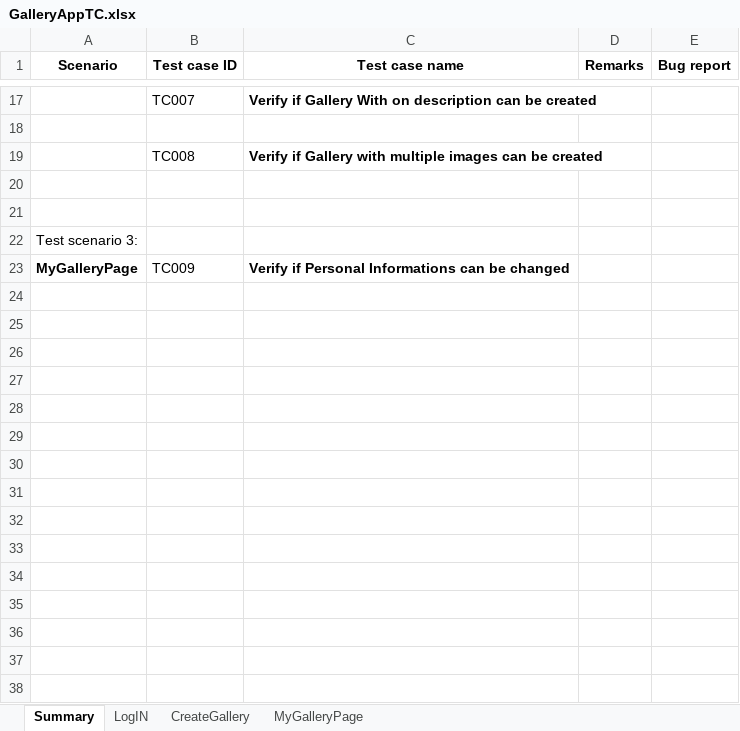
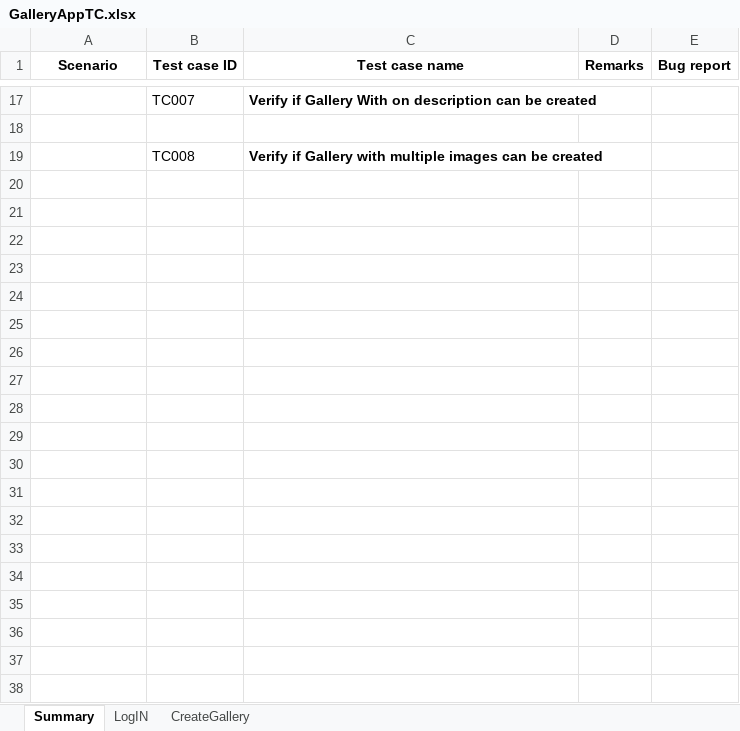
Before and after one commit to ivanapfafsovljanski/GalleryApp, an Excel workbook: data/GalleryAppTC.xlsx, sheet Summary, drawn as a sheet; only a part is shown, gaps mark what is left out; values as stored, in another font and other column widths than the file's, no borders; the diff covers the shown part only; the diff names each change by its address in the sheet, - before the commit and + after, or states it on an @@ line.

Commit message:
myGallery and LogOut tests

```diff
--- a/data/GalleryAppTC.xlsx (sheet Summary)
+++ b/data/GalleryAppTC.xlsx (sheet Summary)
-sheet tab: MyGalleryPage
-row 20: (empty)
-row 21: (empty)
-row 22: Test scenario 3:
-row 23: MyGalleryPage | TC009 | Verify if Personal Informations can be changed
-row 24: (empty)
-row 25: (empty)
-row 26: (empty)
-row 27: (empty)
-row 28: (empty)
-row 29: (empty)
-row 30: (empty)
-row 31: (empty)
-row 32: (empty)
-row 33: (empty)
-row 34: (empty)
-row 35: (empty)
-row 36: (empty)
-row 37: (empty)
-row 38: (empty)
```
Also changed, not shown: 11 removed rows and cell formats elsewhere in this sheet, 6 other files.
